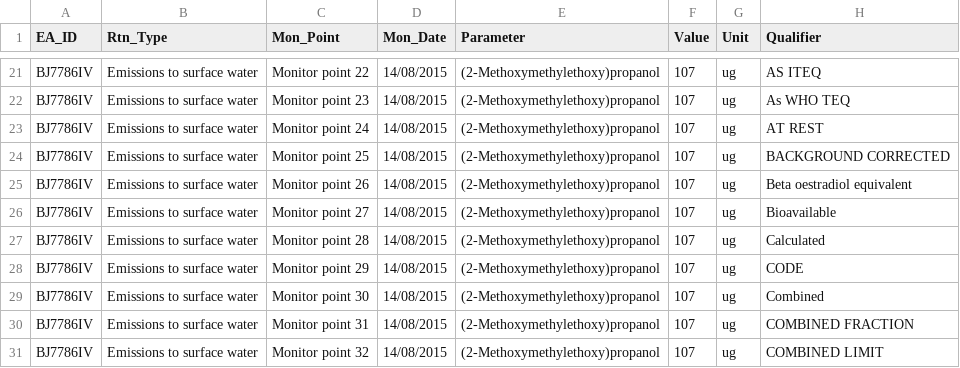
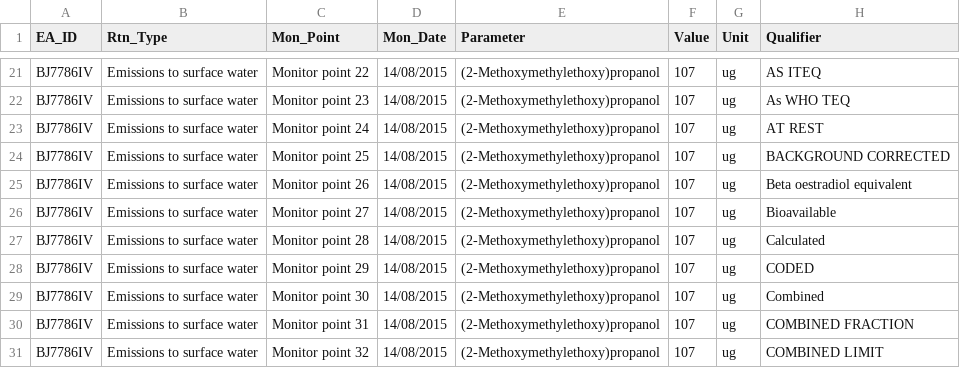
Before and after one commit to EnvironmentAgency/data-returns-acceptance-tests, a CSV file: features/support/files/Initial_Validation/CUKE030_ALL_QUALIFIERS_MIXED_CASE_PASS.csv (was features/support/files/Initial_Validation/CUKE030_CUKE_ALL_QUALIFIERS_MIXED_CASE_PASS.csv), drawn as a sheet; only a part is shown, gaps mark what is left out.

Commit message:
updated failing test csv name

```diff
--- a/features/support/files/Initial_Validation/CUKE030_CUKE_ALL_QUALIFIERS_MIXED_CASE_PASS.csv
+++ b/features/support/files/Initial_Validation/CUKE030_ALL_QUALIFIERS_MIXED_CASE_PASS.csv
@@ -27,3 +27,3 @@ BJ7786IV,Emissions to surface water,Monitor point 27,14/08/2015,(2-Methoxymethyl
 BJ7786IV,Emissions to surface water,Monitor point 28,14/08/2015,(2-Methoxymethylethoxy)propanol,107,ug,Calculated
-BJ7786IV,Emissions to surface water,Monitor point 29,14/08/2015,(2-Methoxymethylethoxy)propanol,107,ug,CODE
+BJ7786IV,Emissions to surface water,Monitor point 29,14/08/2015,(2-Methoxymethylethoxy)propanol,107,ug,CODED
 BJ7786IV,Emissions to surface water,Monitor point 30,14/08/2015,(2-Methoxymethylethoxy)propanol,107,ug,Combined
```
